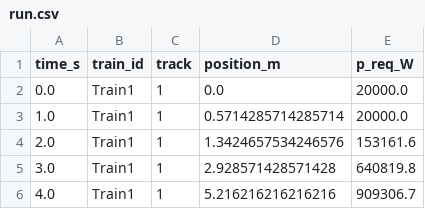
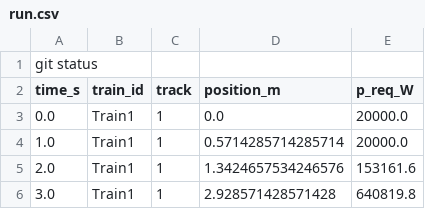
Before and after one commit to mariolagos/dc-simulator, a CSV file: project/validationTests/C1/dc/exports/run.csv, drawn as a sheet; only a part is shown; the shorter side is filled out with more unchanged rows.

```diff
--- a/project/validationTests/C1/dc/exports/run.csv
+++ b/project/validationTests/C1/dc/exports/run.csv
@@ -1 +1,2 @@
+git status
 time_s,train_id,track,position_m,p_req_W
```
Also changed, not shown: 2 other files.
